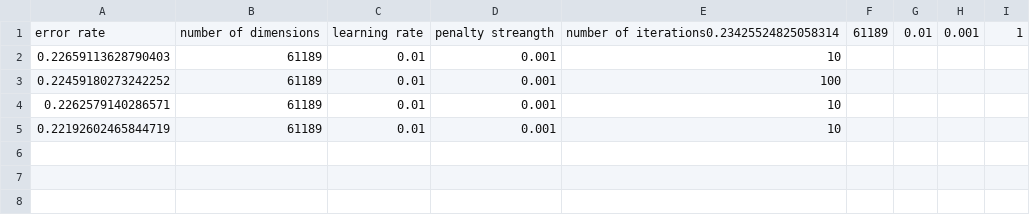
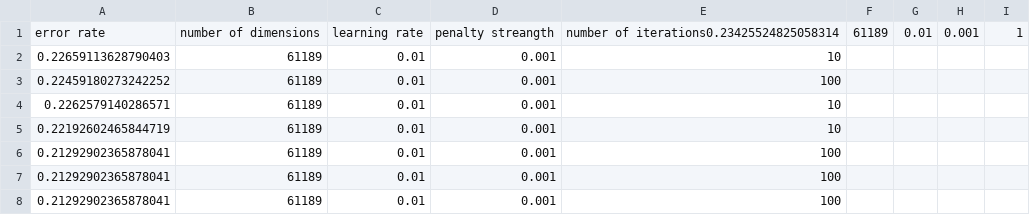
Before and after one commit to trevorlapay/UNMFall18_MLProject2_GNB_LR, a CSV file: LR_Validations.csv, drawn as a sheet; the diff names each change by its address in the sheet, - before the commit and + after, or states it on an @@ line.

```diff
--- a/LR_Validations.csv
+++ b/LR_Validations.csv
+row 6: 0.21292902365878041 | 61189 | 0.01 | 0.001 | 100
+row 7: 0.21292902365878041 | 61189 | 0.01 | 0.001 | 100
+row 8: 0.21292902365878041 | 61189 | 0.01 | 0.001 | 100
```
Also changed, not shown: 1 other file.
